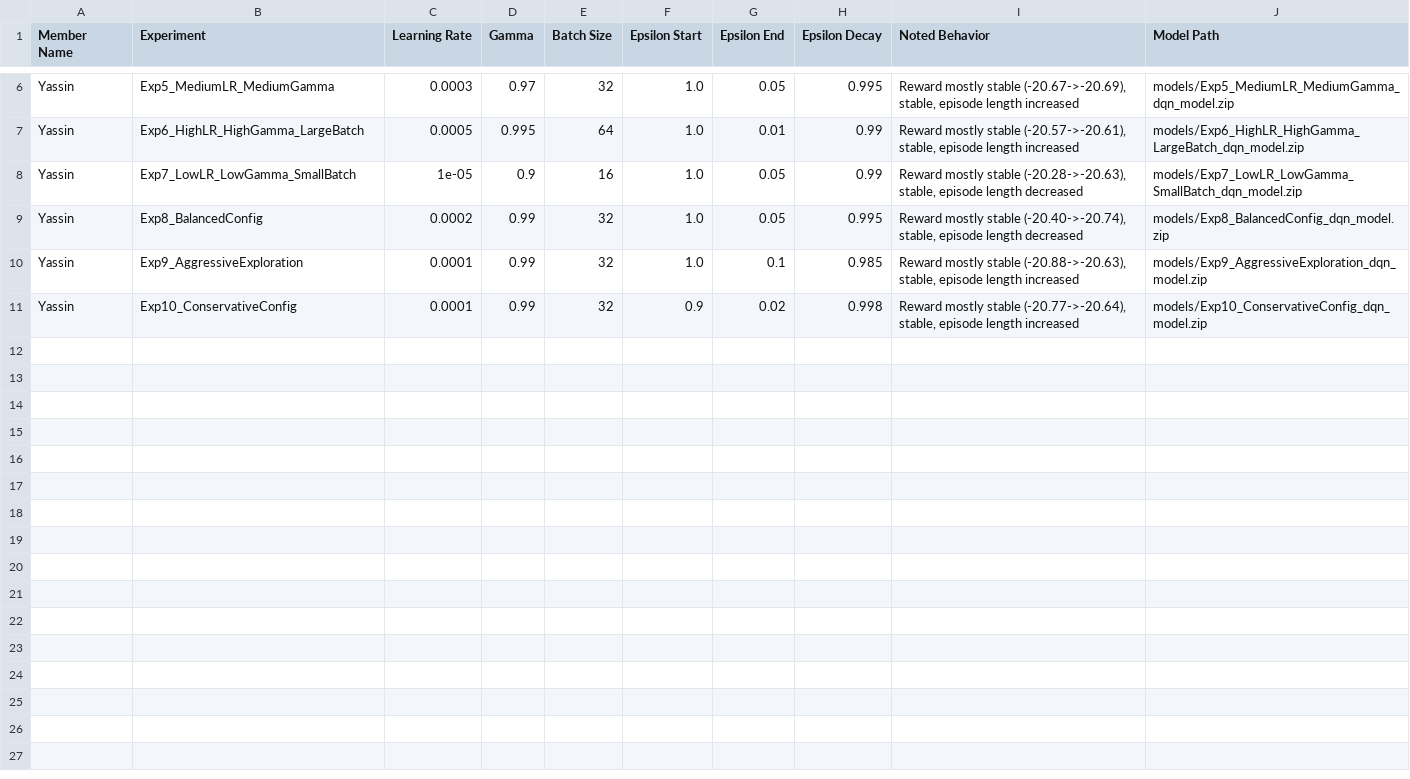
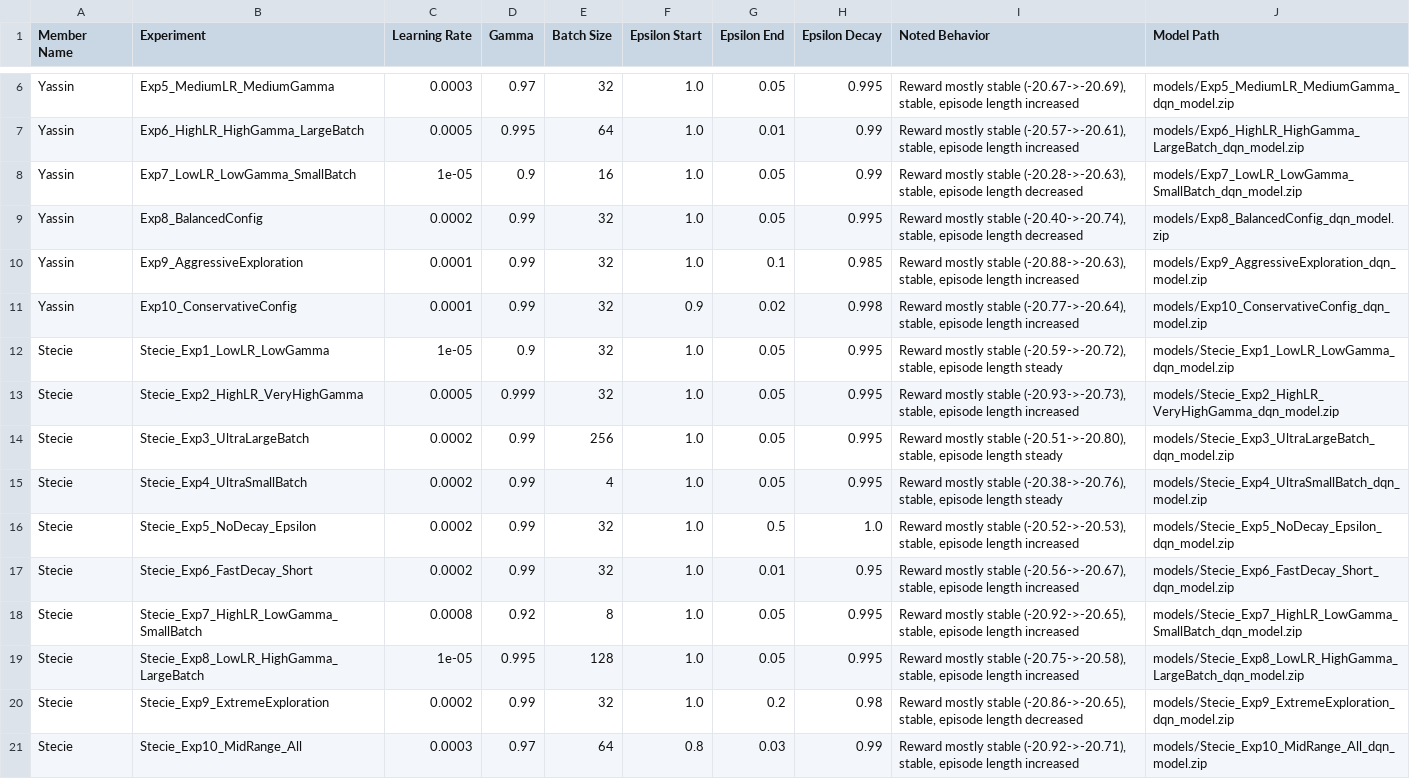
Before and after one commit to Yassin-hagenimana/formative-3-group-18-pong-dqn-agent, a CSV file: hyperparameter_experiments.csv, drawn as a sheet; only a part is shown, gaps mark what is left out.

Commit message:
Add my 10 hyperparameter experiments and results

```diff
--- a/hyperparameter_experiments.csv
+++ b/hyperparameter_experiments.csv
@@ -11 +11,11 @@ Yassin,Exp9_AggressiveExploration,0.0001,0.99,32,1.0,0.1,0.985,"Reward mostly st
 Yassin,Exp10_ConservativeConfig,0.0001,0.99,32,0.9,0.02,0.998,"Reward mostly stable (-20.77->-20.64), stable, episode length increased",models/Exp10_ConservativeConfig_dqn_model.zip
+Stecie,Stecie_Exp1_LowLR_LowGamma,1e-05,0.9,32,1.0,0.05,0.995,"Reward mostly stable (-20.59->-20.72), stable, episode length steady",models/Stecie_Exp1_LowLR_LowGamma_dqn_model.zip
+Stecie,Stecie_Exp2_HighLR_VeryHighGamma,0.0005,0.999,32,1.0,0.05,0.995,"Reward mostly stable (-20.93->-20.73), stable, episode length increased",models/Stecie_Exp2_HighLR_VeryHighGamma_dqn_model.zip
+Stecie,Stecie_Exp3_UltraLargeBatch,0.0002,0.99,256,1.0,0.05,0.995,"Reward mostly stable (-20.51->-20.80), stable, episode length steady",models/Stecie_Exp3_UltraLargeBatch_dqn_model.zip
+Stecie,Stecie_Exp4_UltraSmallBatch,0.0002,0.99,4,1.0,0.05,0.995,"Reward mostly stable (-20.38->-20.76), stable, episode length steady",models/Stecie_Exp4_UltraSmallBatch_dqn_model.zip
+Stecie,Stecie_Exp5_NoDecay_Epsilon,0.0002,0.99,32,1.0,0.5,1.0,"Reward mostly stable (-20.52->-20.53), stable, episode length increased",models/Stecie_Exp5_NoDecay_Epsilon_dqn_model.zip
+Stecie,Stecie_Exp6_FastDecay_Short,0.0002,0.99,32,1.0,0.01,0.95,"Reward mostly stable (-20.56->-20.67), stable, episode length increased",models/Stecie_Exp6_FastDecay_Short_dqn_model.zip
+Stecie,Stecie_Exp7_HighLR_LowGamma_SmallBatch,0.0008,0.92,8,1.0,0.05,0.995,"Reward mostly stable (-20.92->-20.65), stable, episode length increased",models/Stecie_Exp7_HighLR_LowGamma_SmallBatch_dqn_model.zip
+Stecie,Stecie_Exp8_LowLR_HighGamma_LargeBatch,1e-05,0.995,128,1.0,0.05,0.995,"Reward mostly stable (-20.75->-20.58), stable, episode length increased",models/Stecie_Exp8_LowLR_HighGamma_LargeBatch_dqn_model.zip
+Stecie,Stecie_Exp9_ExtremeExploration,0.0002,0.99,32,1.0,0.2,0.98,"Reward mostly stable (-20.86->-20.65), stable, episode length decreased",models/Stecie_Exp9_ExtremeExploration_dqn_model.zip
+Stecie,Stecie_Exp10_MidRange_All,0.0003,0.97,64,0.8,0.03,0.99,"Reward mostly stable (-20.92->-20.71), stable, episode length increased",models/Stecie_Exp10_MidRange_All_dqn_model.zip
```
Also changed, not shown: 23 other files.
